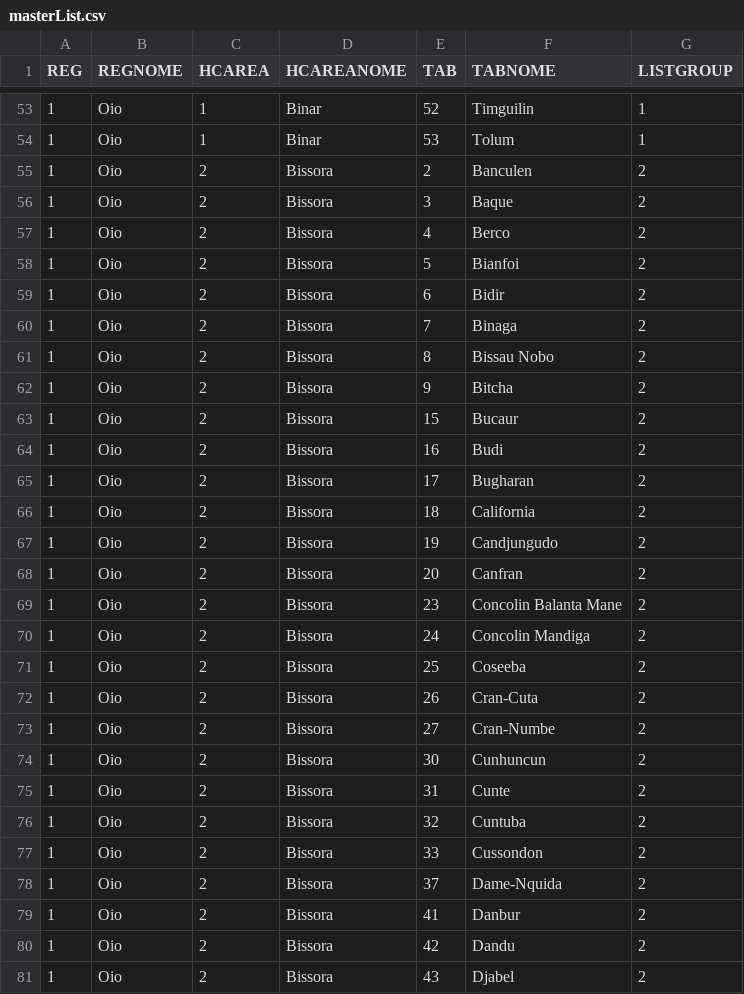
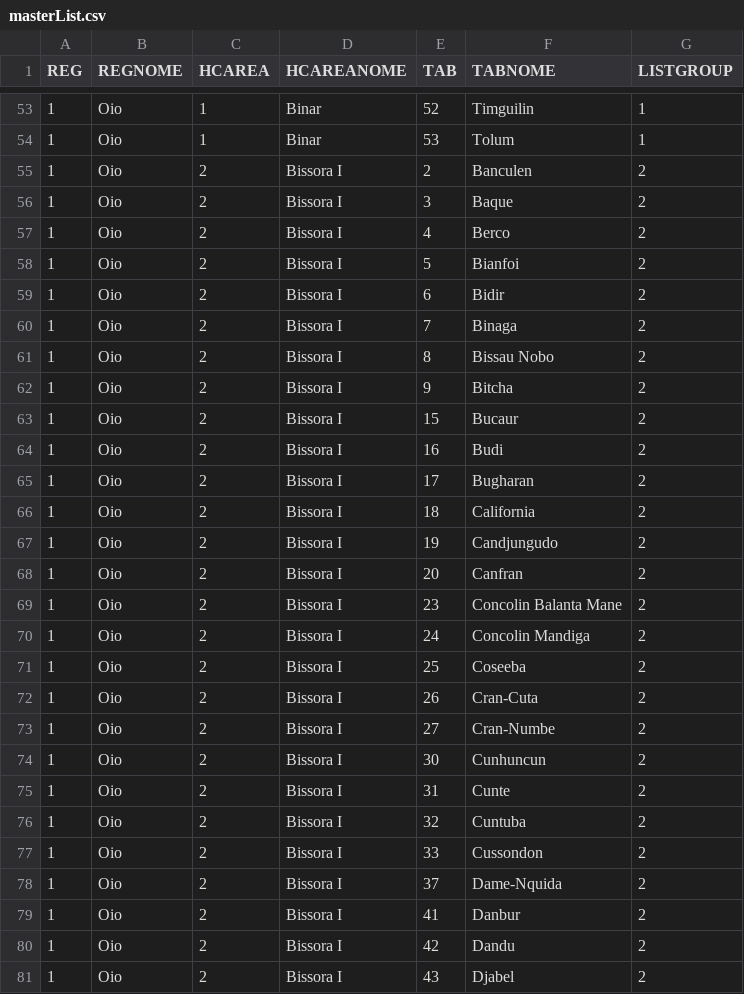
Before and after one commit to BandimHealthProject/Equipa, a CSV file: app/config/assets/masterList.csv, drawn as a sheet; only a part is shown, gaps mark what is left out; the diff covers the shown part only.

Commit message:
Update: Split Bissora + Mansaba

```diff
--- a/app/config/assets/masterList.csv
+++ b/app/config/assets/masterList.csv
@@ -54,28 +54,28 @@ REG,REGNOME,HCAREA,HCAREANOME,TAB,TABNOME,LISTGROUP
 1,"Oio",1,"Binar",53,"Tolum",1
-1,"Oio",2,"Bissora",2,"Banculen",2
-1,"Oio",2,"Bissora",3,"Baque",2
-1,"Oio",2,"Bissora",4,"Berco",2
-1,"Oio",2,"Bissora",5,"Bianfoi",2
-1,"Oio",2,"Bissora",6,"Bidir",2
-1,"Oio",2,"Bissora",7,"Binaga",2
-1,"Oio",2,"Bissora",8,"Bissau Nobo",2
-1,"Oio",2,"Bissora",9,"Bitcha",2
-1,"Oio",2,"Bissora",15,"Bucaur",2
-1,"Oio",2,"Bissora",16,"Budi",2
-1,"Oio",2,"Bissora",17,"Bugharan",2
-1,"Oio",2,"Bissora",18,"California",2
-1,"Oio",2,"Bissora",19,"Candjungudo",2
-1,"Oio",2,"Bissora",20,"Canfran",2
-1,"Oio",2,"Bissora",23,"Concolin Balanta Mane",2
-1,"Oio",2,"Bissora",24,"Concolin Mandiga",2
-1,"Oio",2,"Bissora",25,"Coseeba",2
-1,"Oio",2,"Bissora",26,"Cran-Cuta",2
-1,"Oio",2,"Bissora",27,"Cran-Numbe",2
-1,"Oio",2,"Bissora",30,"Cunhuncun",2
-1,"Oio",2,"Bissora",31,"Cunte",2
-1,"Oio",2,"Bissora",32,"Cuntuba",2
-1,"Oio",2,"Bissora",33,"Cussondon",2
-1,"Oio",2,"Bissora",37,"Dame-Nquida",2
-1,"Oio",2,"Bissora",41,"Danbur",2
-1,"Oio",2,"Bissora",42,"Dandu",2
-1,"Oio",2,"Bissora",43,"Djabel",2
+1,"Oio",2,"Bissora I",2,"Banculen",2
+1,"Oio",2,"Bissora I",3,"Baque",2
+1,"Oio",2,"Bissora I",4,"Berco",2
+1,"Oio",2,"Bissora I",5,"Bianfoi",2
+1,"Oio",2,"Bissora I",6,"Bidir",2
+1,"Oio",2,"Bissora I",7,"Binaga",2
+1,"Oio",2,"Bissora I",8,"Bissau Nobo",2
+1,"Oio",2,"Bissora I",9,"Bitcha",2
+1,"Oio",2,"Bissora I",15,"Bucaur",2
+1,"Oio",2,"Bissora I",16,"Budi",2
+1,"Oio",2,"Bissora I",17,"Bugharan",2
+1,"Oio",2,"Bissora I",18,"California",2
+1,"Oio",2,"Bissora I",19,"Candjungudo",2
+1,"Oio",2,"Bissora I",20,"Canfran",2
+1,"Oio",2,"Bissora I",23,"Concolin Balanta Mane",2
+1,"Oio",2,"Bissora I",24,"Concolin Mandiga",2
+1,"Oio",2,"Bissora I",25,"Coseeba",2
+1,"Oio",2,"Bissora I",26,"Cran-Cuta",2
+1,"Oio",2,"Bissora I",27,"Cran-Numbe",2
+1,"Oio",2,"Bissora I",30,"Cunhuncun",2
+1,"Oio",2,"Bissora I",31,"Cunte",2
+1,"Oio",2,"Bissora I",32,"Cuntuba",2
+1,"Oio",2,"Bissora I",33,"Cussondon",2
+1,"Oio",2,"Bissora I",37,"Dame-Nquida",2
+1,"Oio",2,"Bissora I",41,"Danbur",2
+1,"Oio",2,"Bissora I",42,"Dandu",2
+1,"Oio",2,"Bissora I",43,"Djabel",2
```
Also changed, not shown: 138 edited cells elsewhere in this file, 4 other files.
